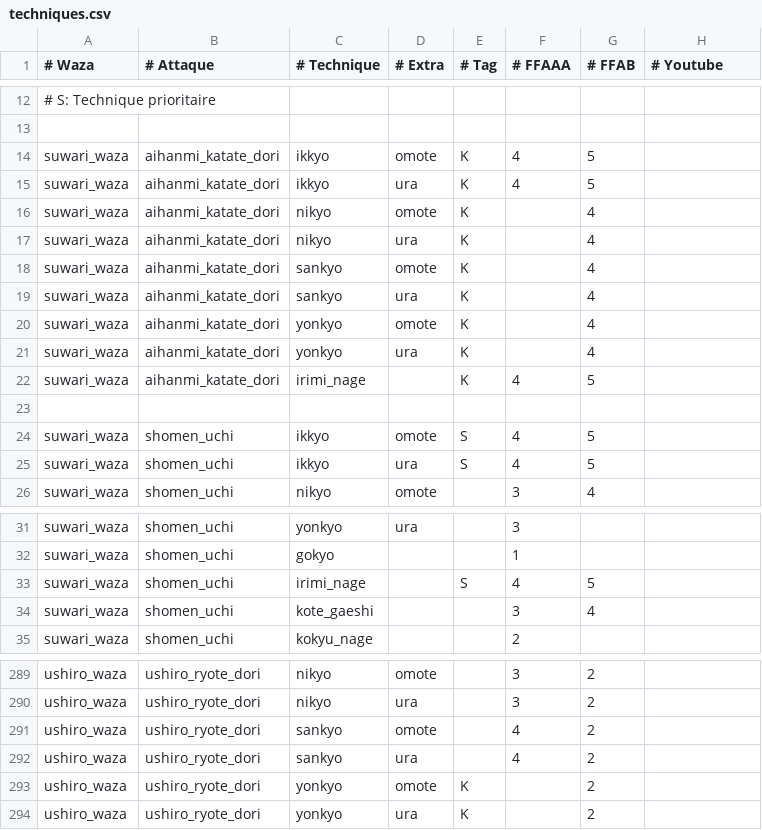
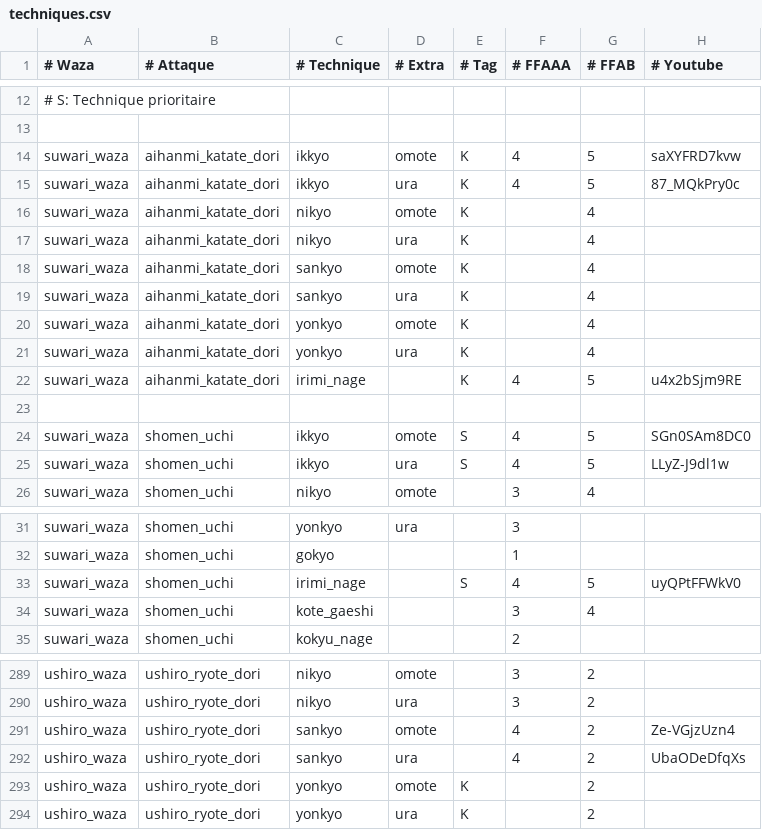
Before and after one commit to briacp/AikiSempai, a CSV file: src/techniques.csv, drawn as a sheet; only a part is shown, gaps mark what is left out.

```diff
--- a/src/techniques.csv
+++ b/src/techniques.csv
@@ -13,4 +13,4 @@
 ,,,,,,,
-suwari_waza,aihanmi_katate_dori,ikkyo,omote,K,4,5,
-suwari_waza,aihanmi_katate_dori,ikkyo,ura,K,4,5,
+suwari_waza,aihanmi_katate_dori,ikkyo,omote,K,4,5,saXYFRD7kvw
+suwari_waza,aihanmi_katate_dori,ikkyo,ura,K,4,5,87_MQkPry0c
 suwari_waza,aihanmi_katate_dori,nikyo,omote,K,,4,
@@ -21,6 +21,6 @@ suwari_waza,aihanmi_katate_dori,yonkyo,omote,K,,4,
 suwari_waza,aihanmi_katate_dori,yonkyo,ura,K,,4,
-suwari_waza,aihanmi_katate_dori,irimi_nage,,K,4,5,
+suwari_waza,aihanmi_katate_dori,irimi_nage,,K,4,5,u4x2bSjm9RE
 ,,,,,,,
-suwari_waza,shomen_uchi,ikkyo,omote,S,4,5,
-suwari_waza,shomen_uchi,ikkyo,ura,S,4,5,
+suwari_waza,shomen_uchi,ikkyo,omote,S,4,5,SGn0SAm8DC0
+suwari_waza,shomen_uchi,ikkyo,ura,S,4,5,LLyZ-J9dl1w
 suwari_waza,shomen_uchi,nikyo,omote,,3,4,
@@ -32,3 +32,3 @@ suwari_waza,shomen_uchi,yonkyo,ura,,3,,
 suwari_waza,shomen_uchi,gokyo,,,1,,
-suwari_waza,shomen_uchi,irimi_nage,,S,4,5,
+suwari_waza,shomen_uchi,irimi_nage,,S,4,5,uyQPtFFWkV0
 suwari_waza,shomen_uchi,kote_gaeshi,,,3,4,
@@ -290,4 +290,4 @@ ushiro_waza,ushiro_ryote_dori,nikyo,omote,,3,2,
 ushiro_waza,ushiro_ryote_dori,nikyo,ura,,3,2,
-ushiro_waza,ushiro_ryote_dori,sankyo,omote,,4,2,
-ushiro_waza,ushiro_ryote_dori,sankyo,ura,,4,2,
+ushiro_waza,ushiro_ryote_dori,sankyo,omote,,4,2,Ze-VGjzUzn4
+ushiro_waza,ushiro_ryote_dori,sankyo,ura,,4,2,UbaODeDfqXs
 ushiro_waza,ushiro_ryote_dori,yonkyo,omote,K,,2,
```
Also changed, not shown: 1 other file.
